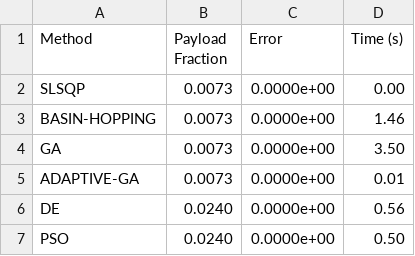
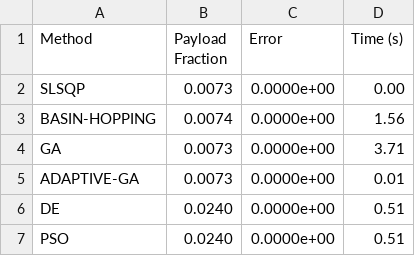
Before and after one commit to vkhansen/Rocket_Propulsion, a CSV file: Stage_Opt/output/optimization_summary.csv, drawn as a sheet.

Commit message:
added csv output and fixed test cases

```diff
--- a/Stage_Opt/output/optimization_summary.csv
+++ b/Stage_Opt/output/optimization_summary.csv
@@ -2,6 +2,6 @@ Method,Payload Fraction,Error,Time (s)
 SLSQP,0.0073,0.0000e+00,0.00
-BASIN-HOPPING,0.0073,0.0000e+00,1.46
-GA,0.0073,0.0000e+00,3.50
+BASIN-HOPPING,0.0074,0.0000e+00,1.56
+GA,0.0073,0.0000e+00,3.71
 ADAPTIVE-GA,0.0073,0.0000e+00,0.01
-DE,0.0240,0.0000e+00,0.56
-PSO,0.0240,0.0000e+00,0.50
+DE,0.0240,0.0000e+00,0.51
+PSO,0.0240,0.0000e+00,0.51
```
Also changed, not shown: Stage_Opt/output/stage_results.csv, 4 other files.
